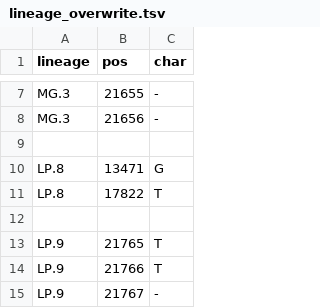
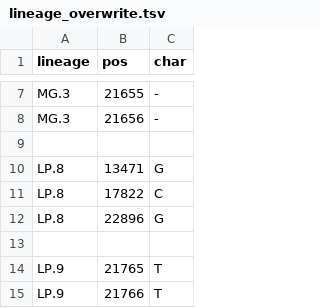
Before and after one commit to neherlab/nextclade_data_workflows, a TSV file: sars-cov-2/profiles/clades/lineage_overwrite.tsv, drawn as a sheet; only a part is shown, gaps mark what is left out; the shorter side is filled out with more unchanged rows.

```diff
--- a/sars-cov-2/profiles/clades/lineage_overwrite.tsv
+++ b/sars-cov-2/profiles/clades/lineage_overwrite.tsv
@@ -10,3 +10,4 @@ MG.3	21656	-
 LP.8	13471	G
-LP.8	17822	T
+LP.8	17822	C
+LP.8	22896	G
 
```
Also changed, not shown: 1 other file.
